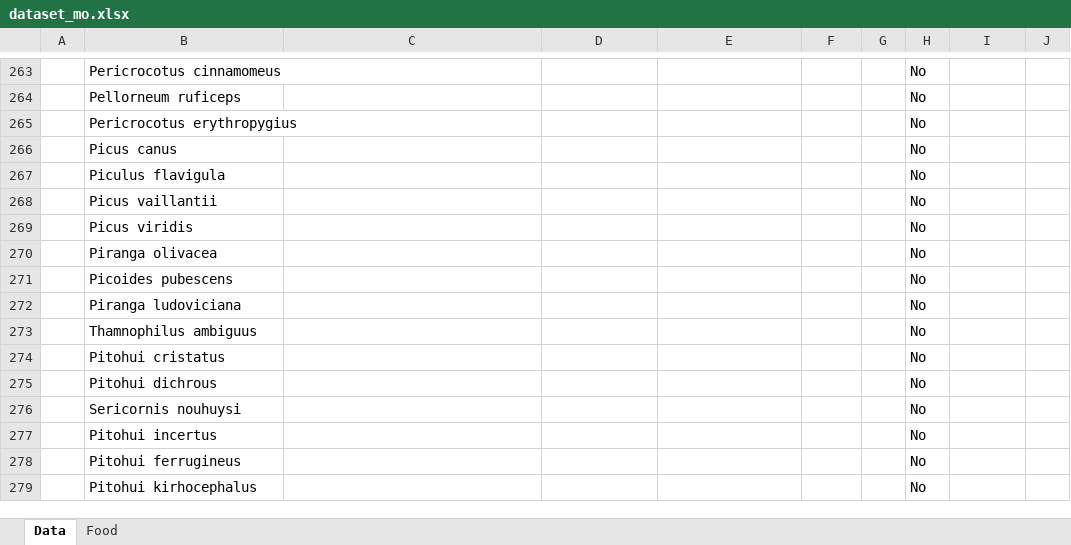
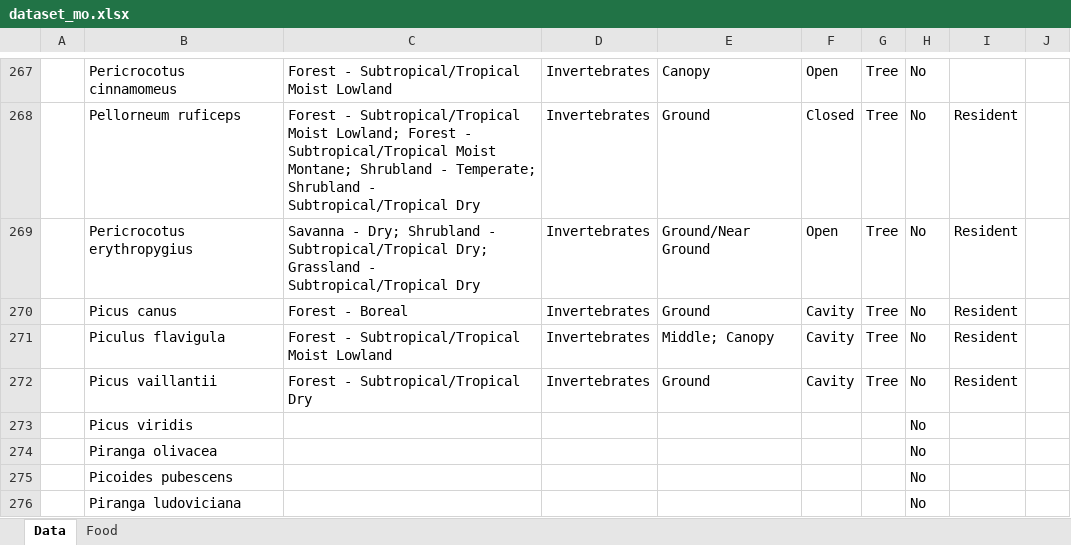
Before and after one commit to mottensmann/AvianParasites, an Excel workbook: data/dataset_mo.xlsx, sheet Data, drawn as a sheet; only a part is shown, gaps mark what is left out; the shorter side is filled out with more unchanged rows; values as stored, in another font and other column widths than the file's, no borders; addresses are those after the commit; the diff covers the shown part only; the diff names each change by its address in the sheet, - before the commit and + after, or states it on an @@ line.

```diff
--- a/data/dataset_mo.xlsx (sheet Data)
+++ b/data/dataset_mo.xlsx (sheet Data)
-C267: (empty)
+C267: Forest - Subtropical/Tropical Moist Lowland
-D267:D272: (empty)
+D267:D272: Invertebrates
-E267: (empty)
+E267: Canopy
-F267: (empty)
+F267: Open
-G267:G272: (empty)
+G267:G272: Tree
-C268: (empty)
+C268: Forest - Subtropical/Tropical Moist Lowland; Forest - Subtropical/Tropical Moist Montane; Shrubland - Temperate; Shrubland - Subtropical/Tropical Dry
-E268: (empty)
+E268: Ground
-F268: (empty)
+F268: Closed
-I268:I272: (empty)
+I268:I272: Resident
-C269: (empty)
+C269: Savanna - Dry; Shrubland - Subtropical/Tropical Dry; Grassland - Subtropical/Tropical Dry
-E269: (empty)
+E269: Ground/Near Ground
-F269: (empty)
+F269: Open
-C270: (empty)
+C270: Forest - Boreal
-E270: (empty)
+E270: Ground
-F270:F272: (empty)
+F270:F272: Cavity
-C271: (empty)
+C271: Forest - Subtropical/Tropical Moist Lowland
-E271: (empty)
+E271: Middle; Canopy
-C272: (empty)
+C272: Forest - Subtropical/Tropical Dry
-E272: (empty)
+E272: Ground
```
Also changed, not shown: 4 added rows and 82 edited cells elsewhere in this sheet.
